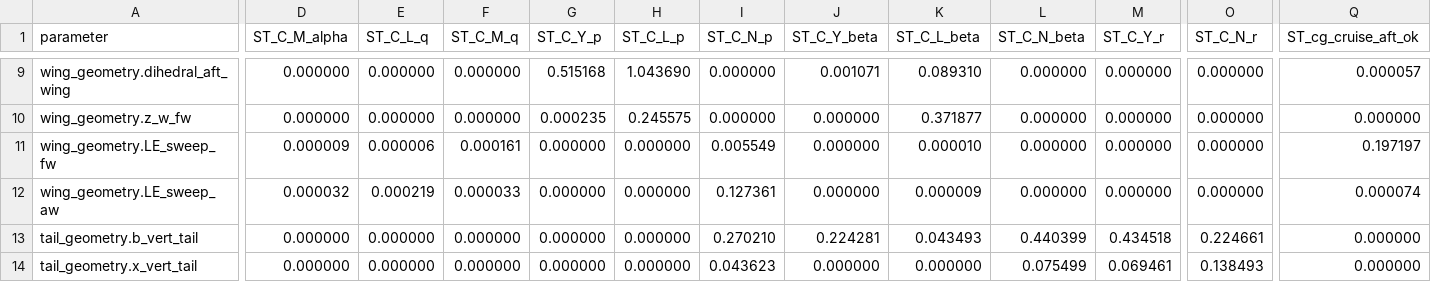
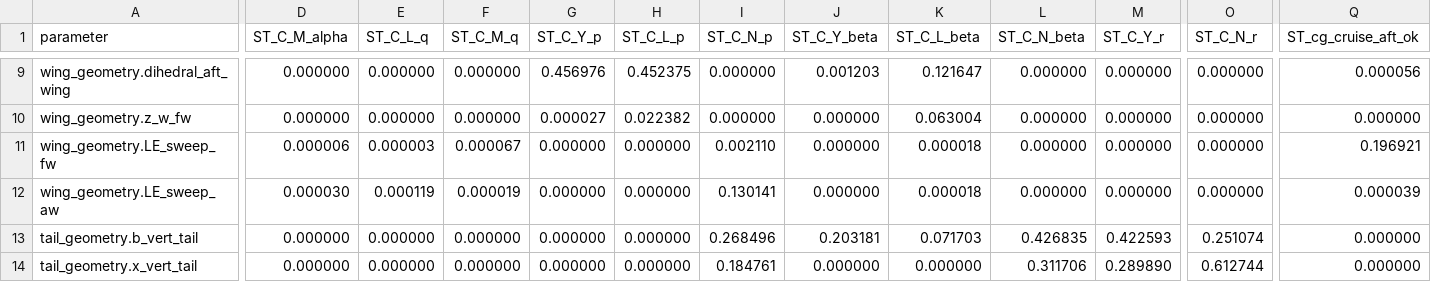
Before and after one commit to TGAJB/Prandtl-plane-EVTOL, a CSV file: final_characteristics/sensitivity_plots/stability/sobol_total_order.csv, drawn as a sheet; only a part is shown, gaps mark what is left out; the diff covers the shown part only; the diff names each change by its address in the sheet, - before the commit and + after, or states it on an @@ line.

```diff
--- a/final_characteristics/sensitivity_plots/stability/sobol_total_order.csv
+++ b/final_characteristics/sensitivity_plots/stability/sobol_total_order.csv
-G9 (ST_C_Y_p): 0.515168
+G9 (ST_C_Y_p): 0.456976
-H9 (ST_C_L_p): 1.043690
+H9 (ST_C_L_p): 0.452375
-J9 (ST_C_Y_beta): 0.001071
+J9 (ST_C_Y_beta): 0.001203
-K9 (ST_C_L_beta): 0.089310
+K9 (ST_C_L_beta): 0.121647
-Q9 (ST_cg_cruise_aft_ok): 0.000057
+Q9 (ST_cg_cruise_aft_ok): 0.000056
-G10 (ST_C_Y_p): 0.000235
+G10 (ST_C_Y_p): 0.000027
-H10 (ST_C_L_p): 0.245575
+H10 (ST_C_L_p): 0.022382
-K10 (ST_C_L_beta): 0.371877
+K10 (ST_C_L_beta): 0.063004
-D11 (ST_C_M_alpha): 0.000009
+D11 (ST_C_M_alpha): 0.000006
-E11 (ST_C_L_q): 0.000006
+E11 (ST_C_L_q): 0.000003
-F11 (ST_C_M_q): 0.000161
+F11 (ST_C_M_q): 0.000067
-I11 (ST_C_N_p): 0.005549
+I11 (ST_C_N_p): 0.002110
-K11 (ST_C_L_beta): 0.000010
+K11 (ST_C_L_beta): 0.000018
-Q11 (ST_cg_cruise_aft_ok): 0.197197
+Q11 (ST_cg_cruise_aft_ok): 0.196921
-D12 (ST_C_M_alpha): 0.000032
+D12 (ST_C_M_alpha): 0.000030
-E12 (ST_C_L_q): 0.000219
+E12 (ST_C_L_q): 0.000119
-F12 (ST_C_M_q): 0.000033
+F12 (ST_C_M_q): 0.000019
-I12 (ST_C_N_p): 0.127361
+I12 (ST_C_N_p): 0.130141
-K12 (ST_C_L_beta): 0.000009
+K12 (ST_C_L_beta): 0.000018
-Q12 (ST_cg_cruise_aft_ok): 0.000074
+Q12 (ST_cg_cruise_aft_ok): 0.000039
-I13 (ST_C_N_p): 0.270210
+I13 (ST_C_N_p): 0.268496
-J13 (ST_C_Y_beta): 0.224281
+J13 (ST_C_Y_beta): 0.203181
-K13 (ST_C_L_beta): 0.043493
+K13 (ST_C_L_beta): 0.071703
-L13 (ST_C_N_beta): 0.440399
+L13 (ST_C_N_beta): 0.426835
-M13 (ST_C_Y_r): 0.434518
+M13 (ST_C_Y_r): 0.422593
-O13 (ST_C_N_r): 0.224661
+O13 (ST_C_N_r): 0.251074
-I14 (ST_C_N_p): 0.043623
+I14 (ST_C_N_p): 0.184761
-L14 (ST_C_N_beta): 0.075499
+L14 (ST_C_N_beta): 0.311706
-M14 (ST_C_Y_r): 0.069461
+M14 (ST_C_Y_r): 0.289890
-O14 (ST_C_N_r): 0.138493
+O14 (ST_C_N_r): 0.612744
```
Also changed, not shown: 141 edited cells elsewhere in this file, 4 other files.
